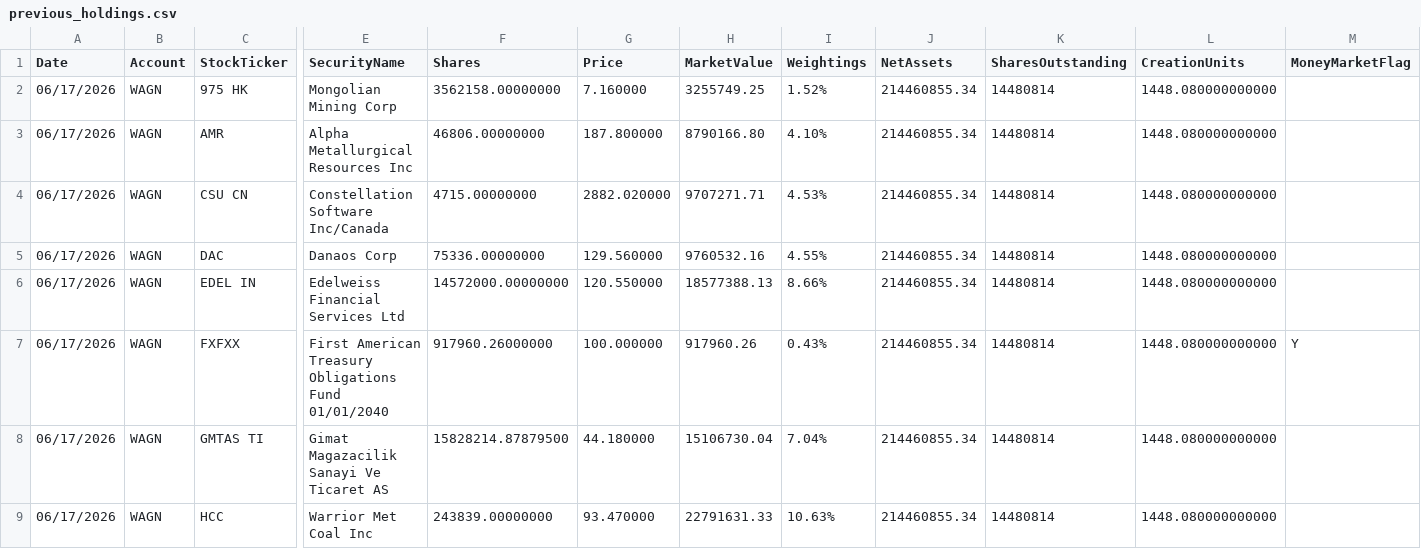
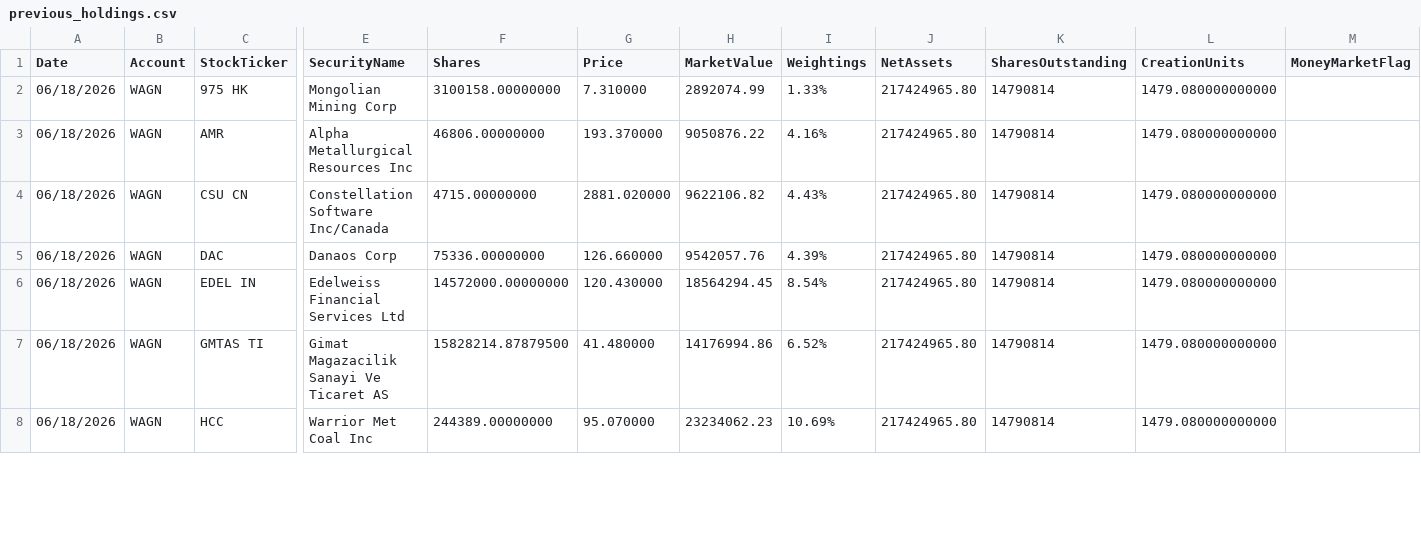
Before and after one commit to amirahmedimtiaz/pabrai-portfolio-monitor, a CSV file: previous_holdings.csv, drawn as a sheet; only a part is shown, gaps mark what is left out; removed rows and columns are numbered as before the commit, all else as after; rows hold the shown columns only; the diff covers the shown part only; the diff names each change by its address in the sheet, - before the commit and + after, or states it on an @@ line.

```diff
--- a/previous_holdings.csv
+++ b/previous_holdings.csv
-A2:A6 (Date): 06/17/2026
+A2:A6 (Date): 06/18/2026
-F2 (Shares): 3562158.00000000
+F2 (Shares): 3100158.00000000
-G2 (Price): 7.160000
+G2 (Price): 7.310000
-H2 (MarketValue): 3255749.25
+H2 (MarketValue): 2892074.99
-I2 (Weightings): 1.52%
+I2 (Weightings): 1.33%
-J2:J6 (NetAssets): 214460855.34
+J2:J6 (NetAssets): 217424965.80
-K2:K6 (SharesOutstanding): 14480814
+K2:K6 (SharesOutstanding): 14790814
-L2:L6 (CreationUnits): 1448.080000000000
+L2:L6 (CreationUnits): 1479.080000000000
-G3 (Price): 187.800000
+G3 (Price): 193.370000
-H3 (MarketValue): 8790166.80
+H3 (MarketValue): 9050876.22
-I3 (Weightings): 4.10%
+I3 (Weightings): 4.16%
-G4 (Price): 2882.020000
+G4 (Price): 2881.020000
-H4 (MarketValue): 9707271.71
+H4 (MarketValue): 9622106.82
-I4 (Weightings): 4.53%
+I4 (Weightings): 4.43%
-G5 (Price): 129.560000
+G5 (Price): 126.660000
-H5 (MarketValue): 9760532.16
+H5 (MarketValue): 9542057.76
-I5 (Weightings): 4.55%
+I5 (Weightings): 4.39%
-G6 (Price): 120.550000
+G6 (Price): 120.430000
-H6 (MarketValue): 18577388.13
+H6 (MarketValue): 18564294.45
-I6 (Weightings): 8.66%
+I6 (Weightings): 8.54%
-row 7: 06/17/2026 | WAGN | FXFXX | First American Treasury Obligations Fund 01/01/2040 | 917960.26000000 | 100.000000 | 917960.26 | 0.43% | 214460855.34 | 14480814 | 1448.080000000000 | Y
-A7:A8 (Date): 06/17/2026
+A7:A8 (Date): 06/18/2026
-G7 (Price): 44.180000
+G7 (Price): 41.480000
-H7 (MarketValue): 15106730.04
+H7 (MarketValue): 14176994.86
-I7 (Weightings): 7.04%
+I7 (Weightings): 6.52%
-J7:J8 (NetAssets): 214460855.34
+J7:J8 (NetAssets): 217424965.80
-K7:K8 (SharesOutstanding): 14480814
+K7:K8 (SharesOutstanding): 14790814
-L7:L8 (CreationUnits): 1448.080000000000
+L7:L8 (CreationUnits): 1479.080000000000
-F8 (Shares): 243839.00000000
+F8 (Shares): 244389.00000000
-G8 (Price): 93.470000
+G8 (Price): 95.070000
-H8 (MarketValue): 22791631.33
+H8 (MarketValue): 23234062.23
-I8 (Weightings): 10.63%
+I8 (Weightings): 10.69%
```
Also changed, not shown: 116 edited cells elsewhere in this file.
